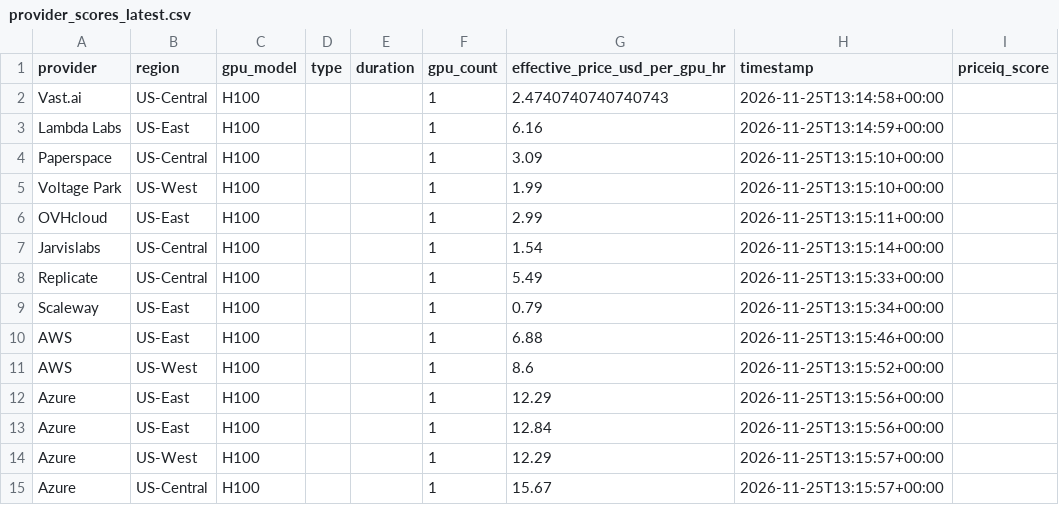
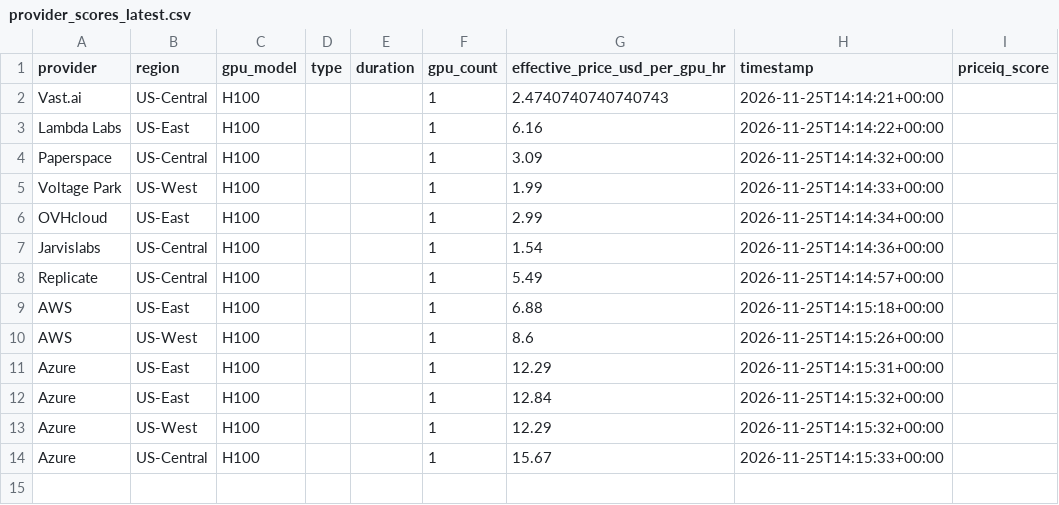
Before and after one commit to forwardcompute/PricingIndex, a CSV file: data/derived/provider_scores_latest.csv, drawn as a sheet.

```diff
--- a/data/derived/provider_scores_latest.csv
+++ b/data/derived/provider_scores_latest.csv
@@ -1,15 +1,14 @@
 provider,region,gpu_model,type,duration,gpu_count,effective_price_usd_per_gpu_hr,timestamp,priceiq_score
-Vast.ai,US-Central,H100,,,1,2.4740740740740743,2026-11-25T13:14:58+00:00,
-Lambda Labs,US-East,H100,,,1,6.16,2026-11-25T13:14:59+00:00,
-Paperspace,US-Central,H100,,,1,3.09,2026-11-25T13:15:10+00:00,
-Voltage Park,US-West,H100,,,1,1.99,2026-11-25T13:15:10+00:00,
-OVHcloud,US-East,H100,,,1,2.99,2026-11-25T13:15:11+00:00,
-Jarvislabs,US-Central,H100,,,1,1.54,2026-11-25T13:15:14+00:00,
-Replicate,US-Central,H100,,,1,5.49,2026-11-25T13:15:33+00:00,
-Scaleway,US-East,H100,,,1,0.79,2026-11-25T13:15:34+00:00,
-AWS,US-East,H100,,,1,6.88,2026-11-25T13:15:46+00:00,
-AWS,US-West,H100,,,1,8.6,2026-11-25T13:15:52+00:00,
-Azure,US-East,H100,,,1,12.29,2026-11-25T13:15:56+00:00,
-Azure,US-East,H100,,,1,12.84,2026-11-25T13:15:56+00:00,
-Azure,US-West,H100,,,1,12.29,2026-11-25T13:15:57+00:00,
-Azure,US-Central,H100,,,1,15.67,2026-11-25T13:15:57+00:00,
+Vast.ai,US-Central,H100,,,1,2.4740740740740743,2026-11-25T14:14:21+00:00,
+Lambda Labs,US-East,H100,,,1,6.16,2026-11-25T14:14:22+00:00,
+Paperspace,US-Central,H100,,,1,3.09,2026-11-25T14:14:32+00:00,
+Voltage Park,US-West,H100,,,1,1.99,2026-11-25T14:14:33+00:00,
+OVHcloud,US-East,H100,,,1,2.99,2026-11-25T14:14:34+00:00,
+Jarvislabs,US-Central,H100,,,1,1.54,2026-11-25T14:14:36+00:00,
+Replicate,US-Central,H100,,,1,5.49,2026-11-25T14:14:57+00:00,
+AWS,US-East,H100,,,1,6.88,2026-11-25T14:15:18+00:00,
+AWS,US-West,H100,,,1,8.6,2026-11-25T14:15:26+00:00,
+Azure,US-East,H100,,,1,12.29,2026-11-25T14:15:31+00:00,
+Azure,US-East,H100,,,1,12.84,2026-11-25T14:15:32+00:00,
+Azure,US-West,H100,,,1,12.29,2026-11-25T14:15:32+00:00,
+Azure,US-Central,H100,,,1,15.67,2026-11-25T14:15:33+00:00,
```
Also changed, not shown: data/history/index_history.csv, hcpi/hcpi_history.csv, 6 other files.
